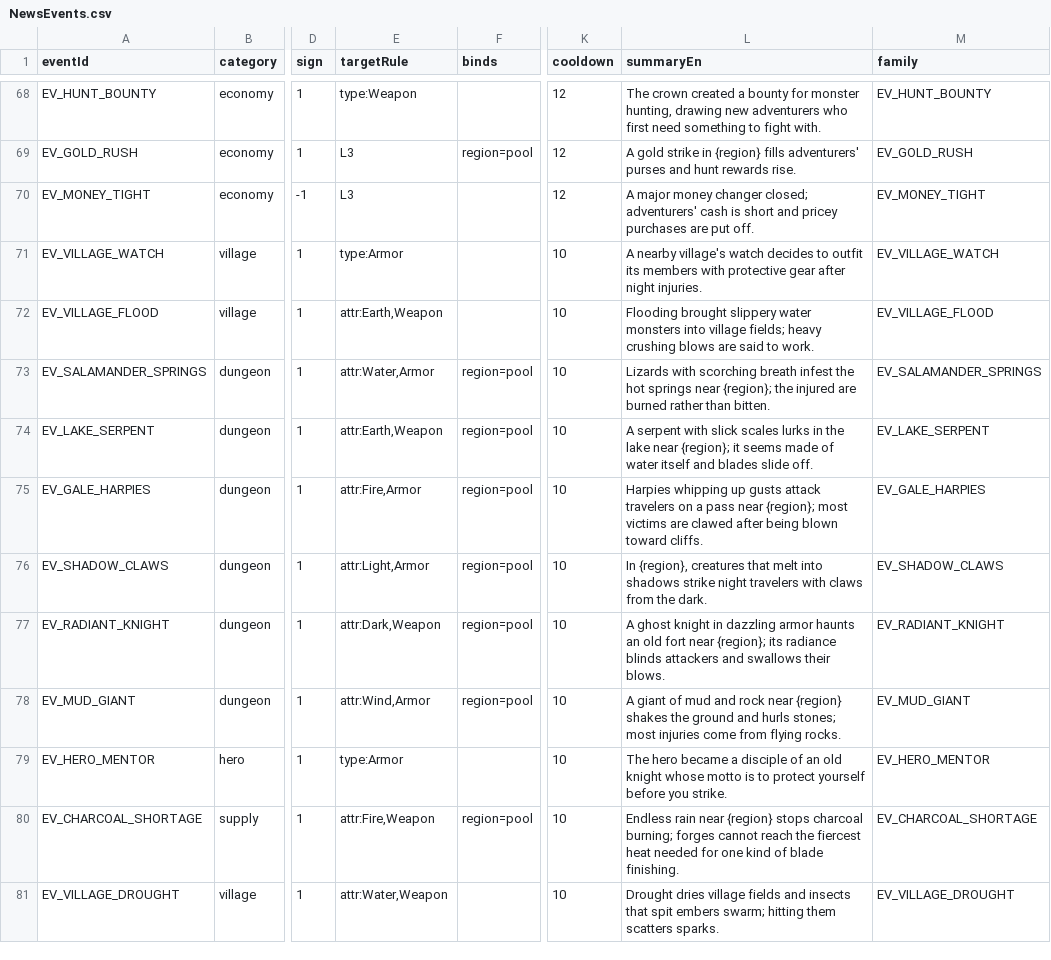
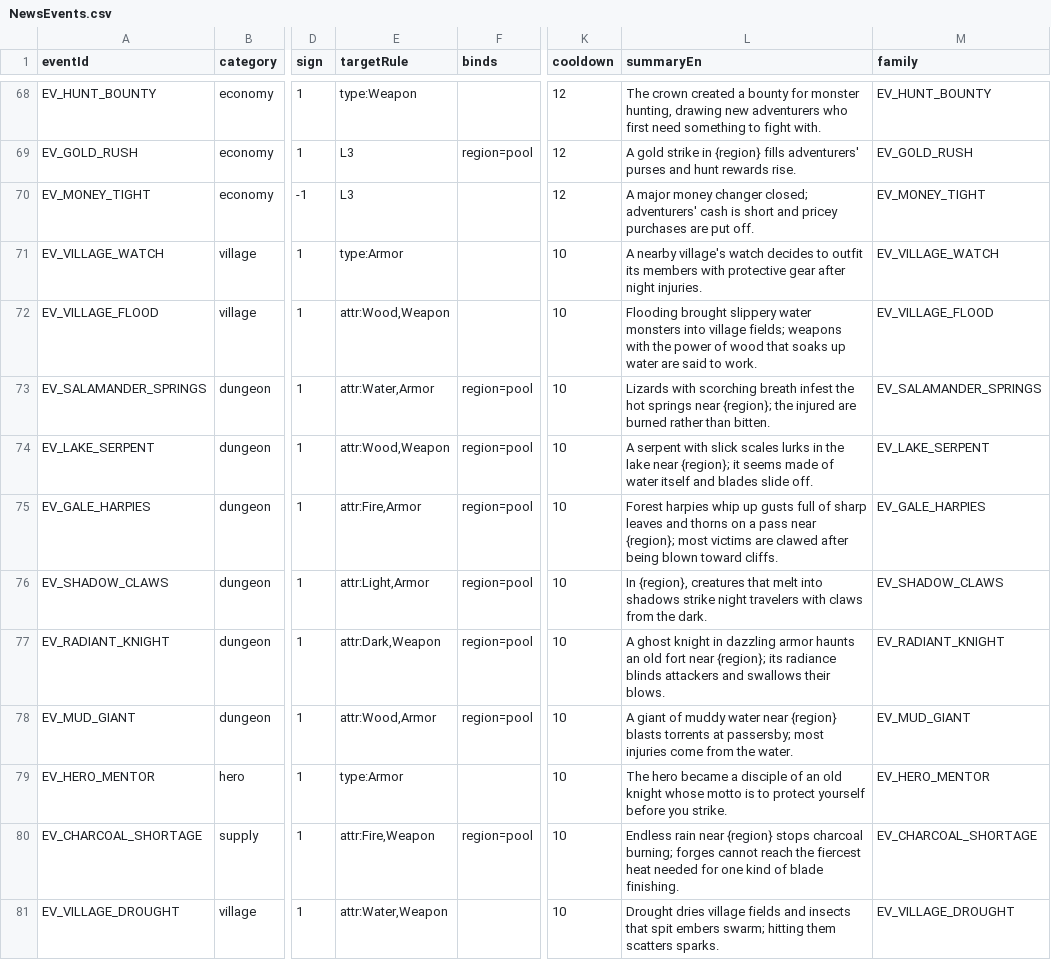
Before and after one commit to yanoryuu/TomsLands, a CSV file: Assets/Resources_moved/NewsEvents.csv, drawn as a sheet; only a part is shown, gaps mark what is left out; the diff covers the shown part only; the diff names each change by its address in the sheet, - before the commit and + after, or states it on an @@ line.

```diff
--- a/Assets/Resources_moved/NewsEvents.csv
+++ b/Assets/Resources_moved/NewsEvents.csv
-E72 (targetRule): attr:Earth,Weapon
+E72 (targetRule): attr:Wood,Weapon
-L72 (summaryEn): …village fields; heavy crushing blows are said…
+L72 (summaryEn): …village fields; weapons with the power of wood that soaks up water are said…
-E74 (targetRule): attr:Earth,Weapon
+E74 (targetRule): attr:Wood,Weapon
-L75 (summaryEn): Harpies whipping up gusts attack travelers on a…
+L75 (summaryEn): Forest harpies whip up gusts full of sharp leaves and thorns on a…
-E78 (targetRule): attr:Wind,Armor
+E78 (targetRule): attr:Wood,Armor
-L78 (summaryEn): …giant of mud and rock near {region} shakes the ground and hurls stones; most injuries come from flying rocks.
+L78 (summaryEn): …giant of muddy water near {region} blasts torrents at passersby; most injuries come from the water.
```
Also changed, not shown: 27 edited cells elsewhere in this file, Assets/Resources_moved/NewsArticles.csv, Assets/Resources_moved/NewsTemplates.csv, 37 other files.
